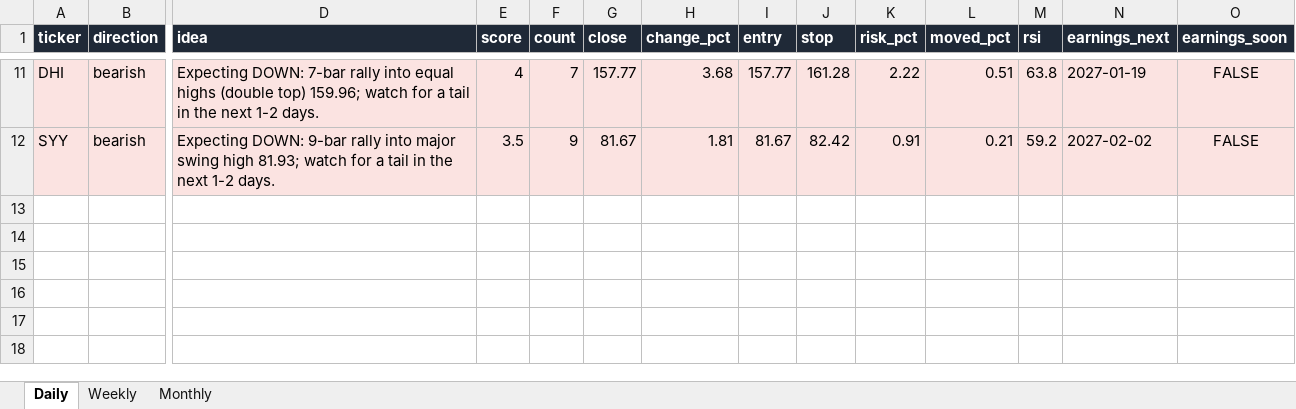
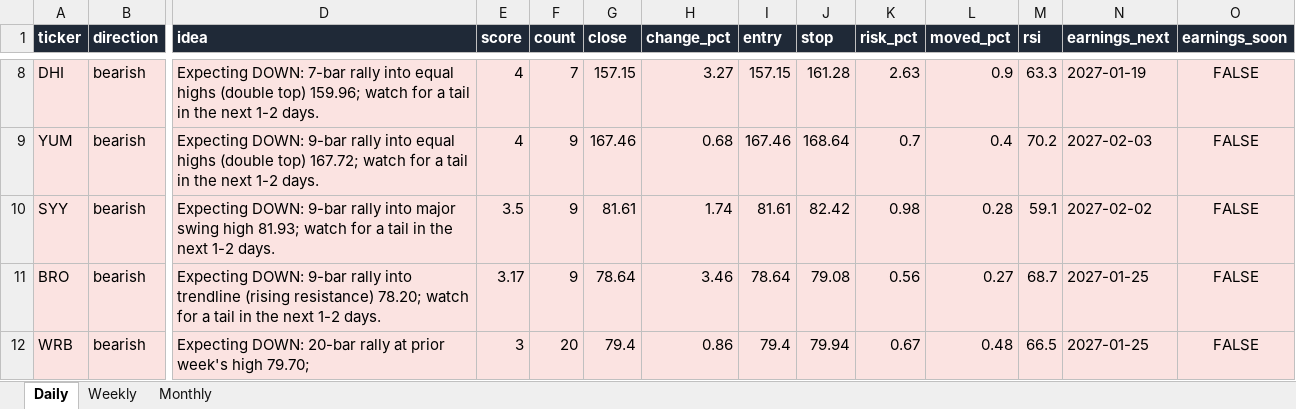
Before and after one commit to Ron1415/reversal-scanner, an Excel workbook: site/reversal_signals.xlsx, sheet Daily, drawn as a sheet; only a part is shown, gaps mark what is left out; values as stored, in another font and other column widths than the file's, no borders; addresses are those after the commit; rows hold the shown columns only; the diff covers the shown part only; the diff names each change by its address in the sheet, - before the commit and + after, or states it on an @@ line.

```diff
--- a/site/reversal_signals.xlsx (sheet Daily)
+++ b/site/reversal_signals.xlsx (sheet Daily)
-G8 (close): 157.77
+G8 (close): 157.15
-H8 (change_pct): 3.68
+H8 (change_pct): 3.27
-I8 (entry): 157.77
+I8 (entry): 157.15
-K8 (risk_pct): 2.22
+K8 (risk_pct): 2.63
-L8 (moved_pct): 0.51
+L8 (moved_pct): 0.9
-M8 (rsi): 63.8
+M8 (rsi): 63.3
+row 9: YUM | bearish | Expecting DOWN: 9-bar rally into equal highs (double top) 167.72; watch for a tail in the next 1-2 days. | 4 | 9 | 167.46 | 0.68 | 167.46 | 168.64 | 0.7 | 0.4 | 70.2 | 2027-02-03 | FALSE
-G10 (close): 81.67
+G10 (close): 81.61
-H10 (change_pct): 1.81
+H10 (change_pct): 1.74
-I10 (entry): 81.67
+I10 (entry): 81.61
-K10 (risk_pct): 0.91
+K10 (risk_pct): 0.98
-L10 (moved_pct): 0.21
+L10 (moved_pct): 0.28
-M10 (rsi): 59.2
+M10 (rsi): 59.1
+row 11: BRO | bearish | Expecting DOWN: 9-bar rally into trendline (rising resistance) 78.20; watch for a tail in the next 1-2 days. | 3.17 | 9 | 78.64 | 3.46 | 78.64 | 79.08 | 0.56 | 0.27 | 68.7 | 2027-01-25 | FALSE
+row 12: WRB | bearish | Expecting DOWN: 20-bar rally at prior week's high 79.70; | 3 | 20 | 79.4 | 0.86 | 79.4 | 79.94 | 0.67 | 0.48 | 66.5 | 2027-01-25 | FALSE
```
Also changed, not shown: 3 removed rows and 30 edited cells elsewhere in this sheet, 7 other files.
